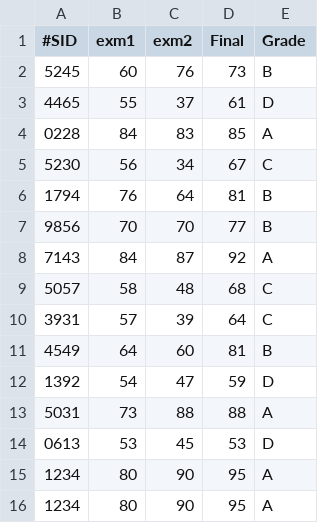
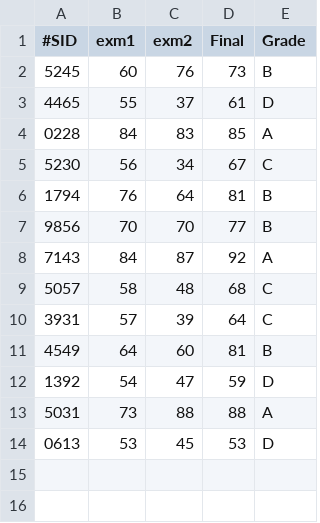
Before and after one commit to JulesKouatchou/LRC_Fall16, a CSV file: 09_File_IO/grades.csv, drawn as a sheet; the diff names each change by its address in the sheet, - before the commit and + after, or states it on an @@ line.

```diff
--- a/09_File_IO/grades.csv
+++ b/09_File_IO/grades.csv
-row 15: 1234 | 80 | 90 | 95 | A
-row 16: 1234 | 80 | 90 | 95 | A
```
Also changed, not shown: 1 other file.
